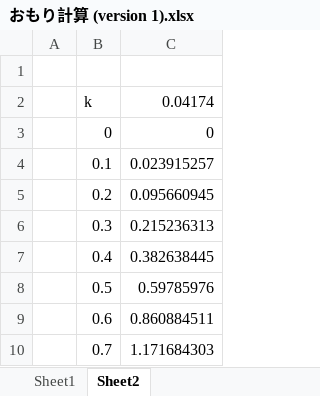
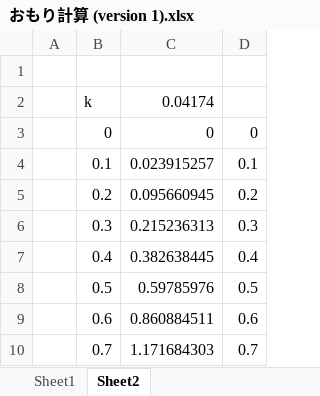
Before and after one commit to Pakfat50/GBA, an Excel workbook: 02_Hardware/V1.0/01_筐体/おもり計算 (version 1).xlsx, sheet Sheet2, drawn as a sheet; only a part is shown; values as stored, in another font and other column widths than the file's, no borders; charts and pictures not drawn; the diff names each change by its address in the sheet, - before the commit and + after, or states it on an @@ line.

```diff
--- a/02_Hardware/V1.0/01_筐体/おもり計算 (version 1).xlsx (sheet Sheet2)
+++ b/02_Hardware/V1.0/01_筐体/おもり計算 (version 1).xlsx (sheet Sheet2)
+column D, rows 3-10: 0 | 0.1 | 0.2 | 0.3 | 0.4 | 0.5 | 0.6 | 0.7
```
Also changed, not shown: sheet Sheet1, 47 other files.
